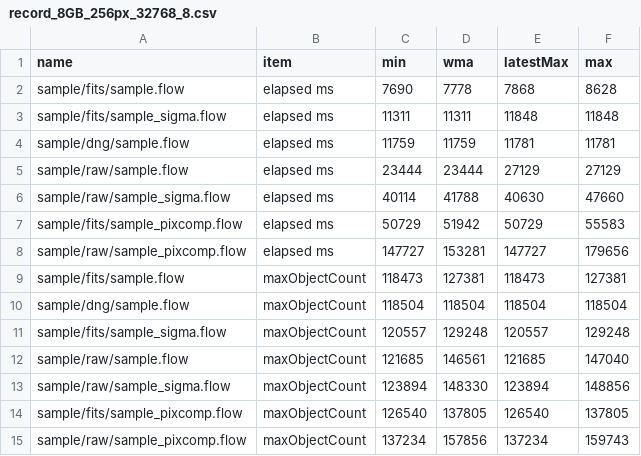
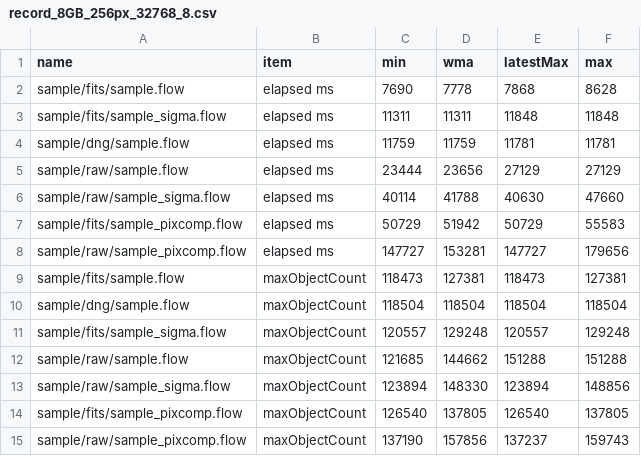
Before and after one commit to Masa-gh1/HoshinoNe, a CSV file: record_8GB_256px_32768_8.csv, drawn as a sheet.

```diff
--- a/record_8GB_256px_32768_8.csv
+++ b/record_8GB_256px_32768_8.csv
@@ -4,3 +4,3 @@ sample/fits/sample_sigma.flow,elapsed ms,11311,11311,11848,11848
 sample/dng/sample.flow,elapsed ms,11759,11759,11781,11781
-sample/raw/sample.flow,elapsed ms,23444,23444,27129,27129
+sample/raw/sample.flow,elapsed ms,23444,23656,27129,27129
 sample/raw/sample_sigma.flow,elapsed ms,40114,41788,40630,47660
@@ -11,5 +11,5 @@ sample/dng/sample.flow,maxObjectCount,118504,118504,118504,118504
 sample/fits/sample_sigma.flow,maxObjectCount,120557,129248,120557,129248
-sample/raw/sample.flow,maxObjectCount,121685,146561,121685,147040
+sample/raw/sample.flow,maxObjectCount,121685,144662,151288,151288
 sample/raw/sample_sigma.flow,maxObjectCount,123894,148330,123894,148856
 sample/fits/sample_pixcomp.flow,maxObjectCount,126540,137805,126540,137805
-sample/raw/sample_pixcomp.flow,maxObjectCount,137234,157856,137234,159743
+sample/raw/sample_pixcomp.flow,maxObjectCount,137190,157856,137237,159743
```
Also changed, not shown: 7 other files.
